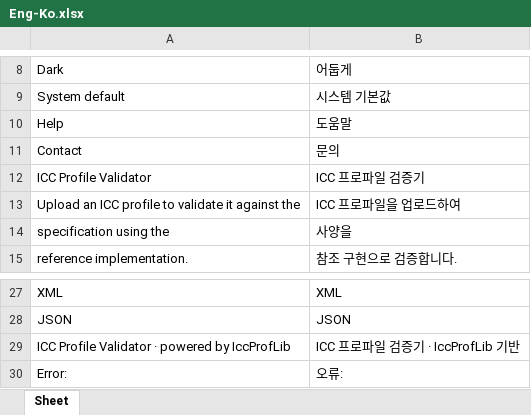
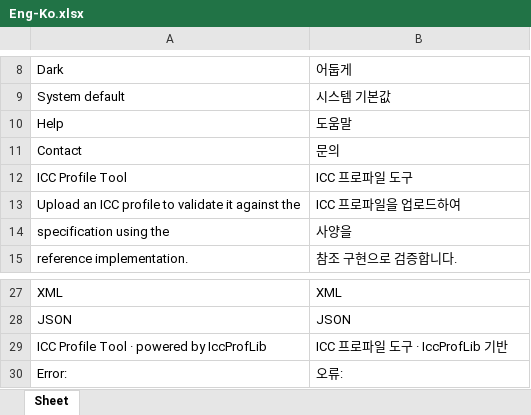
Before and after one commit to colourbill-ctrl/icctools, an Excel workbook: translations/Eng-Ko.xlsx, sheet Sheet, drawn as a sheet; only a part is shown, gaps mark what is left out; values as stored, in another font and other column widths than the file's, no borders; removed rows and columns are numbered as before the commit, all else as after; the diff names each change by its address in the sheet, - before the commit and + after, or states it on an @@ line.

```diff
--- a/translations/Eng-Ko.xlsx (sheet Sheet)
+++ b/translations/Eng-Ko.xlsx (sheet Sheet)
-row 12: ICC Profile Validator | ICC 프로파일 검증기
+row 12: ICC Profile Tool | ICC 프로파일 도구
-A29: ICC Profile Validator · powered by IccProfLib
+A29: ICC Profile Tool · powered by IccProfLib
-B29: ICC 프로파일 검증기 · IccProfLib 기반
+B29: ICC 프로파일 도구 · IccProfLib 기반
```
Also changed, not shown: translations/Eng-De.xlsx, translations/Eng-Fr.xlsx, 11 other files.
